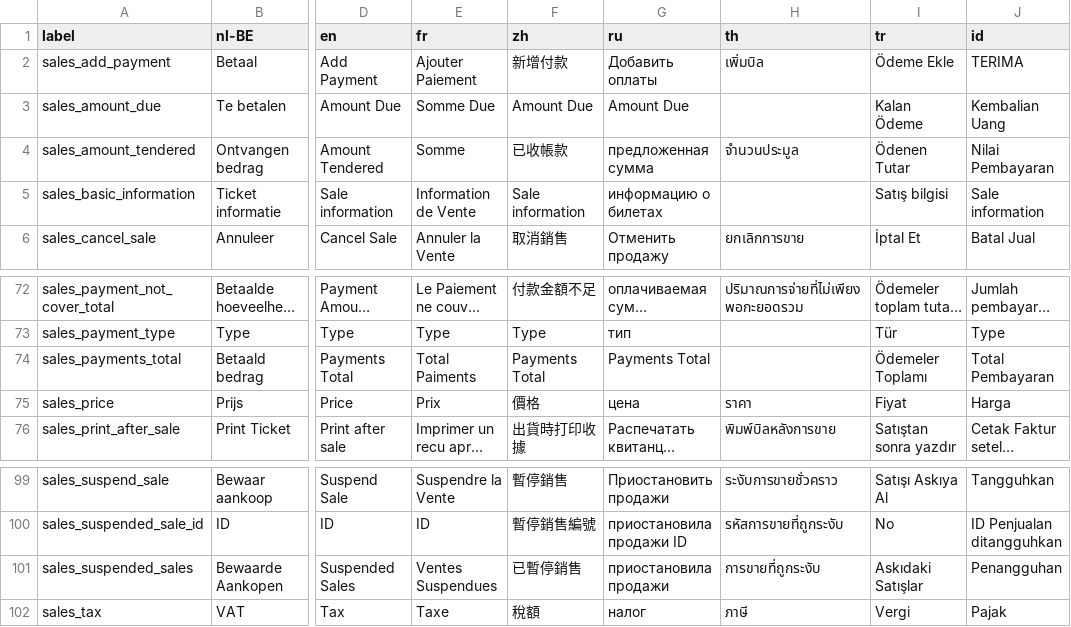
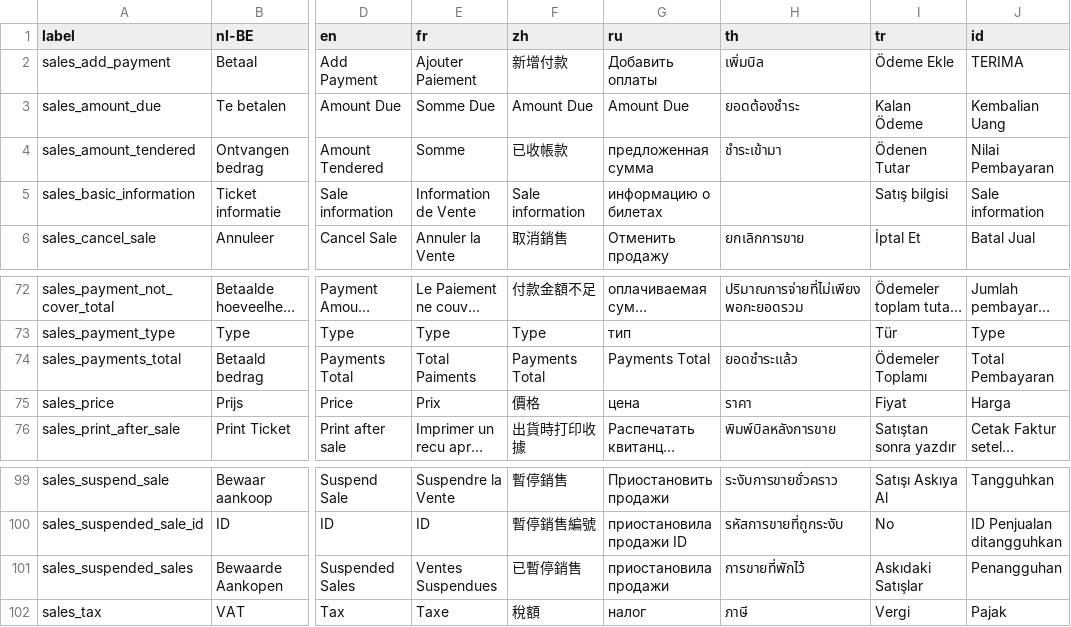
Before and after one commit to carfmccone/POS_O, a CSV file: translations/sales_lang.csv, drawn as a sheet; only a part is shown, gaps mark what is left out; long unchanged cells end in …; the diff names each change by its address in the sheet, - before the commit and + after, or states it on an @@ line.

```diff
--- a/translations/sales_lang.csv
+++ b/translations/sales_lang.csv
-H3 (th): (empty)
+H3 (th): ยอดต้องชำระ
-H4 (th): จำนวนประมูล
+H4 (th): ชำระเข้ามา
-H74 (th): (empty)
+H74 (th): ยอดชำระแล้ว
-H101 (th): การขายที่ถูกระงับ
+H101 (th): การขายที่พักไว้
```
Also changed, not shown: translations/config_lang.csv, translations/items_lang.csv, 5 other files.
